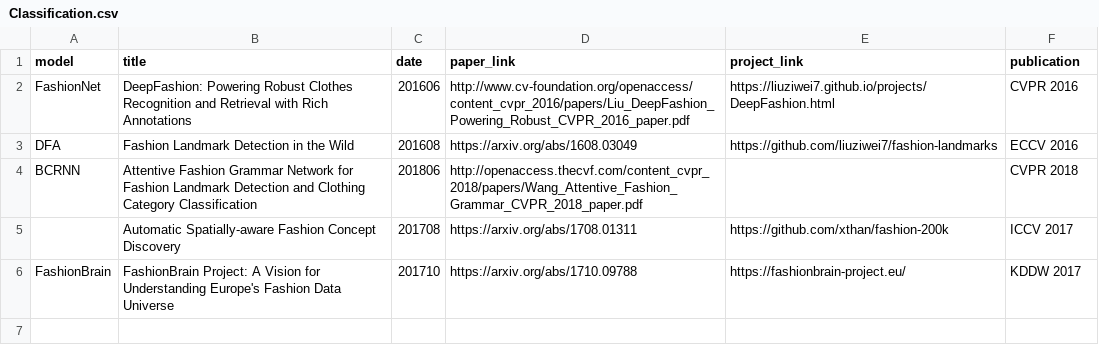
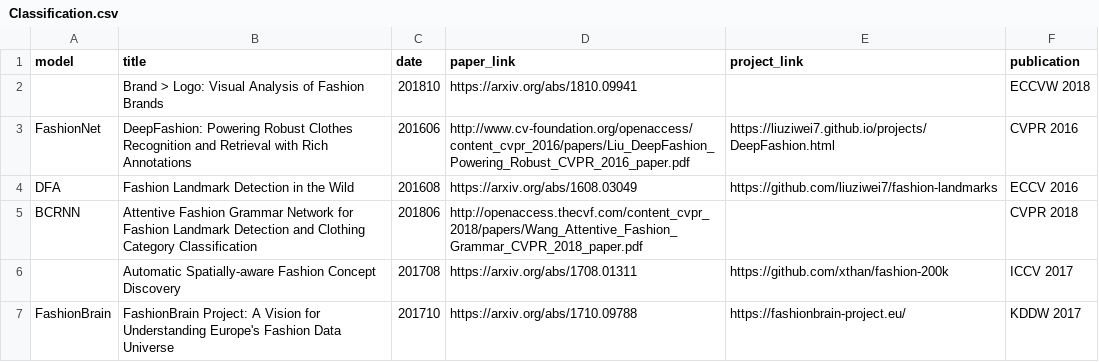
Before and after one commit to lzhbrian/Cool-Fashion-Papers, a CSV file: data/Classification.csv, drawn as a sheet; the diff names each change by its address in the sheet, - before the commit and + after, or states it on an @@ line.

```diff
--- a/data/Classification.csv
+++ b/data/Classification.csv
+row 2:  | Brand > Logo: Visual Analysis of Fashion Brands | 201810 | https://arxiv.org/abs/1810.09941 |  | ECCVW 2018
```
Also changed, not shown: data/Synthesis.csv, 1 other file.
